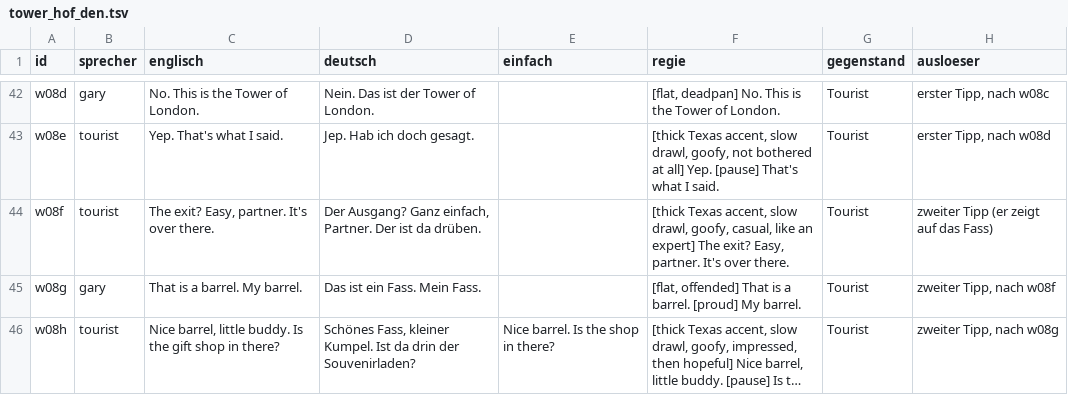
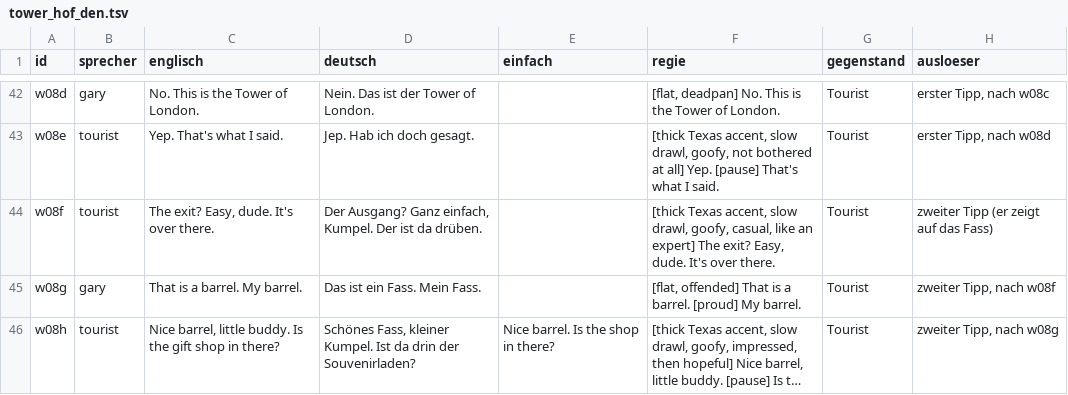
Before and after one commit to langenbachalex/School, a TSV file: inhalte/abenteuer/tower_hof_den.tsv, drawn as a sheet; only a part is shown, gaps mark what is left out; long unchanged cells end in ….

```diff
--- a/inhalte/abenteuer/tower_hof_den.tsv
+++ b/inhalte/abenteuer/tower_hof_den.tsv
@@ -43,3 +43,3 @@ w08d	gary	No. This is the Tower of London.	Nein. Das ist der Tower of London.		[
 w08e	tourist	Yep. That's what I said.	Jep. Hab ich doch gesagt.		[thick Texas accent, slow drawl, goofy, not bothered at all] Yep. [pause] That's what I said.	Tourist	erster Tipp, nach w08d
-w08f	tourist	The exit? Easy, partner. It's over there.	Der Ausgang? Ganz einfach, Partner. Der ist da drüben.		[thick Texas accent, slow drawl, goofy, casual, like an expert] The exit? Easy, partner. It's over there.	Tourist	zweiter Tipp (er zeigt auf das Fass)
+w08f	tourist	The exit? Easy, dude. It's over there.	Der Ausgang? Ganz einfach, Kumpel. Der ist da drüben.		[thick Texas accent, slow drawl, goofy, casual, like an expert] The exit? Easy, dude. It's over there.	Tourist	zweiter Tipp (er zeigt auf das Fass)
 w08g	gary	That is a barrel. My barrel.	Das ist ein Fass. Mein Fass.		[flat, offended] That is a barrel. [proud] My barrel.	Tourist	zweiter Tipp, nach w08f
```
Also changed, not shown: inhalte/abenteuer/tower_audio_protokoll.tsv, 6 other files.
